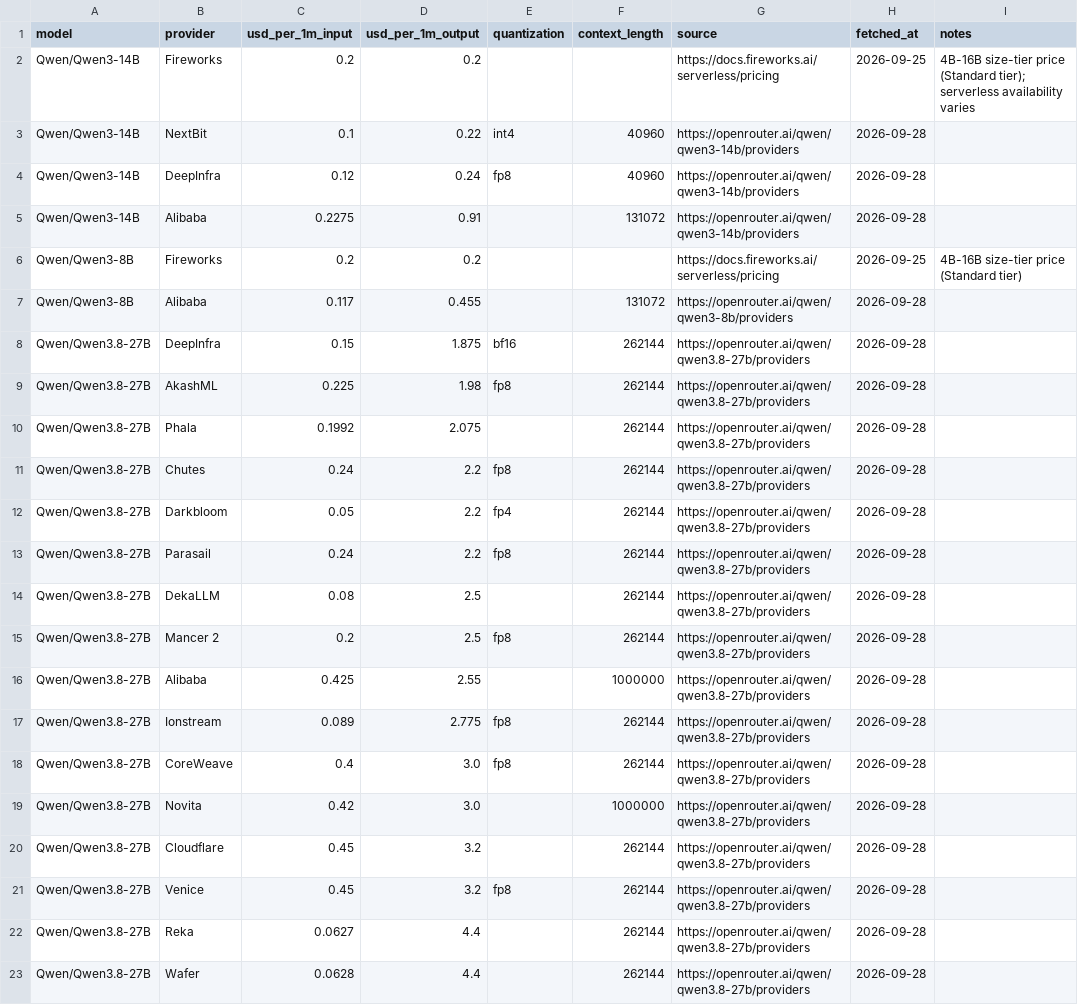
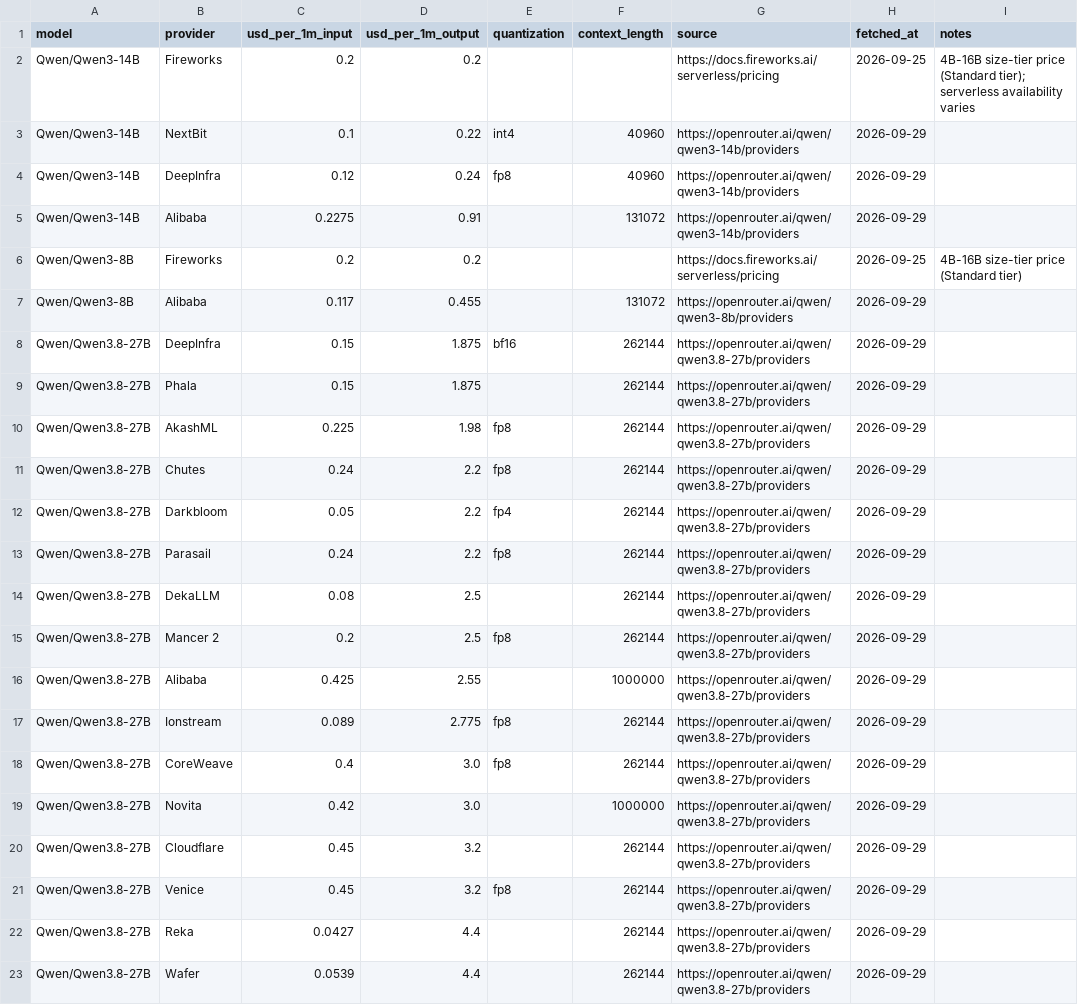
Before and after one commit to tgarg01/silybench-data, a CSV file: derived/csv/api_prices.csv, drawn as a sheet.

```diff
--- a/derived/csv/api_prices.csv
+++ b/derived/csv/api_prices.csv
@@ -2,22 +2,22 @@ model,provider,usd_per_1m_input,usd_per_1m_output,quantization,context_length,so
 Qwen/Qwen3-14B,Fireworks,0.2,0.2,,,https://docs.fireworks.ai/serverless/pricing,2026-09-25,4B-16B size-tier price (Standard tier); serverless availability varies
-Qwen/Qwen3-14B,NextBit,0.1,0.22,int4,40960,https://openrouter.ai/qwen/qwen3-14b/providers,2026-09-28,
-Qwen/Qwen3-14B,DeepInfra,0.12,0.24,fp8,40960,https://openrouter.ai/qwen/qwen3-14b/providers,2026-09-28,
-Qwen/Qwen3-14B,Alibaba,0.2275,0.91,,131072,https://openrouter.ai/qwen/qwen3-14b/providers,2026-09-28,
+Qwen/Qwen3-14B,NextBit,0.1,0.22,int4,40960,https://openrouter.ai/qwen/qwen3-14b/providers,2026-09-29,
+Qwen/Qwen3-14B,DeepInfra,0.12,0.24,fp8,40960,https://openrouter.ai/qwen/qwen3-14b/providers,2026-09-29,
+Qwen/Qwen3-14B,Alibaba,0.2275,0.91,,131072,https://openrouter.ai/qwen/qwen3-14b/providers,2026-09-29,
 Qwen/Qwen3-8B,Fireworks,0.2,0.2,,,https://docs.fireworks.ai/serverless/pricing,2026-09-25,4B-16B size-tier price (Standard tier)
-Qwen/Qwen3-8B,Alibaba,0.117,0.455,,131072,https://openrouter.ai/qwen/qwen3-8b/providers,2026-09-28,
-Qwen/Qwen3.8-27B,DeepInfra,0.15,1.875,bf16,262144,https://openrouter.ai/qwen/qwen3.8-27b/providers,2026-09-28,
-Qwen/Qwen3.8-27B,AkashML,0.225,1.98,fp8,262144,https://openrouter.ai/qwen/qwen3.8-27b/providers,2026-09-28,
-Qwen/Qwen3.8-27B,Phala,0.1992,2.075,,262144,https://openrouter.ai/qwen/qwen3.8-27b/providers,2026-09-28,
-Qwen/Qwen3.8-27B,Chutes,0.24,2.2,fp8,262144,https://openrouter.ai/qwen/qwen3.8-27b/providers,2026-09-28,
-Qwen/Qwen3.8-27B,Darkbloom,0.05,2.2,fp4,262144,https://openrouter.ai/qwen/qwen3.8-27b/providers,2026-09-28,
-Qwen/Qwen3.8-27B,Parasail,0.24,2.2,fp8,262144,https://openrouter.ai/qwen/qwen3.8-27b/providers,2026-09-28,
-Qwen/Qwen3.8-27B,DekaLLM,0.08,2.5,,262144,https://openrouter.ai/qwen/qwen3.8-27b/providers,2026-09-28,
-Qwen/Qwen3.8-27B,Mancer 2,0.2,2.5,fp8,262144,https://openrouter.ai/qwen/qwen3.8-27b/providers,2026-09-28,
-Qwen/Qwen3.8-27B,Alibaba,0.425,2.55,,1000000,https://openrouter.ai/qwen/qwen3.8-27b/providers,2026-09-28,
-Qwen/Qwen3.8-27B,Ionstream,0.089,2.775,fp8,262144,https://openrouter.ai/qwen/qwen3.8-27b/providers,2026-09-28,
-Qwen/Qwen3.8-27B,CoreWeave,0.4,3.0,fp8,262144,https://openrouter.ai/qwen/qwen3.8-27b/providers,2026-09-28,
-Qwen/Qwen3.8-27B,Novita,0.42,3.0,,1000000,https://openrouter.ai/qwen/qwen3.8-27b/providers,2026-09-28,
-Qwen/Qwen3.8-27B,Cloudflare,0.45,3.2,,262144,https://openrouter.ai/qwen/qwen3.8-27b/providers,2026-09-28,
-Qwen/Qwen3.8-27B,Venice,0.45,3.2,fp8,262144,https://openrouter.ai/qwen/qwen3.8-27b/providers,2026-09-28,
-Qwen/Qwen3.8-27B,Reka,0.0627,4.4,,262144,https://openrouter.ai/qwen/qwen3.8-27b/providers,2026-09-28,
-Qwen/Qwen3.8-27B,Wafer,0.0628,4.4,,262144,https://openrouter.ai/qwen/qwen3.8-27b/providers,2026-09-28,
+Qwen/Qwen3-8B,Alibaba,0.117,0.455,,131072,https://openrouter.ai/qwen/qwen3-8b/providers,2026-09-29,
+Qwen/Qwen3.8-27B,DeepInfra,0.15,1.875,bf16,262144,https://openrouter.ai/qwen/qwen3.8-27b/providers,2026-09-29,
+Qwen/Qwen3.8-27B,Phala,0.15,1.875,,262144,https://openrouter.ai/qwen/qwen3.8-27b/providers,2026-09-29,
+Qwen/Qwen3.8-27B,AkashML,0.225,1.98,fp8,262144,https://openrouter.ai/qwen/qwen3.8-27b/providers,2026-09-29,
+Qwen/Qwen3.8-27B,Chutes,0.24,2.2,fp8,262144,https://openrouter.ai/qwen/qwen3.8-27b/providers,2026-09-29,
+Qwen/Qwen3.8-27B,Darkbloom,0.05,2.2,fp4,262144,https://openrouter.ai/qwen/qwen3.8-27b/providers,2026-09-29,
+Qwen/Qwen3.8-27B,Parasail,0.24,2.2,fp8,262144,https://openrouter.ai/qwen/qwen3.8-27b/providers,2026-09-29,
+Qwen/Qwen3.8-27B,DekaLLM,0.08,2.5,,262144,https://openrouter.ai/qwen/qwen3.8-27b/providers,2026-09-29,
+Qwen/Qwen3.8-27B,Mancer 2,0.2,2.5,fp8,262144,https://openrouter.ai/qwen/qwen3.8-27b/providers,2026-09-29,
+Qwen/Qwen3.8-27B,Alibaba,0.425,2.55,,1000000,https://openrouter.ai/qwen/qwen3.8-27b/providers,2026-09-29,
+Qwen/Qwen3.8-27B,Ionstream,0.089,2.775,fp8,262144,https://openrouter.ai/qwen/qwen3.8-27b/providers,2026-09-29,
+Qwen/Qwen3.8-27B,CoreWeave,0.4,3.0,fp8,262144,https://openrouter.ai/qwen/qwen3.8-27b/providers,2026-09-29,
+Qwen/Qwen3.8-27B,Novita,0.42,3.0,,1000000,https://openrouter.ai/qwen/qwen3.8-27b/providers,2026-09-29,
+Qwen/Qwen3.8-27B,Cloudflare,0.45,3.2,,262144,https://openrouter.ai/qwen/qwen3.8-27b/providers,2026-09-29,
+Qwen/Qwen3.8-27B,Venice,0.45,3.2,fp8,262144,https://openrouter.ai/qwen/qwen3.8-27b/providers,2026-09-29,
+Qwen/Qwen3.8-27B,Reka,0.0427,4.4,,262144,https://openrouter.ai/qwen/qwen3.8-27b/providers,2026-09-29,
+Qwen/Qwen3.8-27B,Wafer,0.0539,4.4,,262144,https://openrouter.ai/qwen/qwen3.8-27b/providers,2026-09-29,
```
Also changed, not shown: derived/csv/gpu_prices.csv, derived/csv/hosted_costs.csv, 4 other files.
